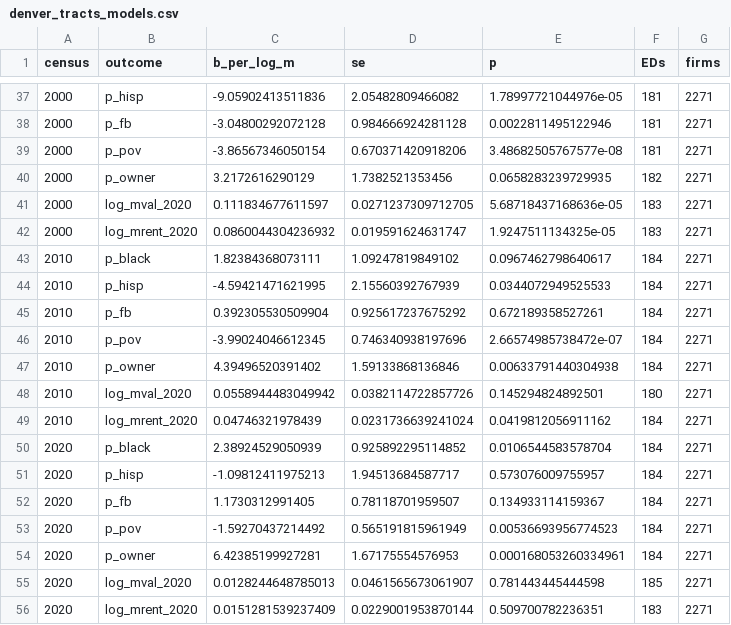
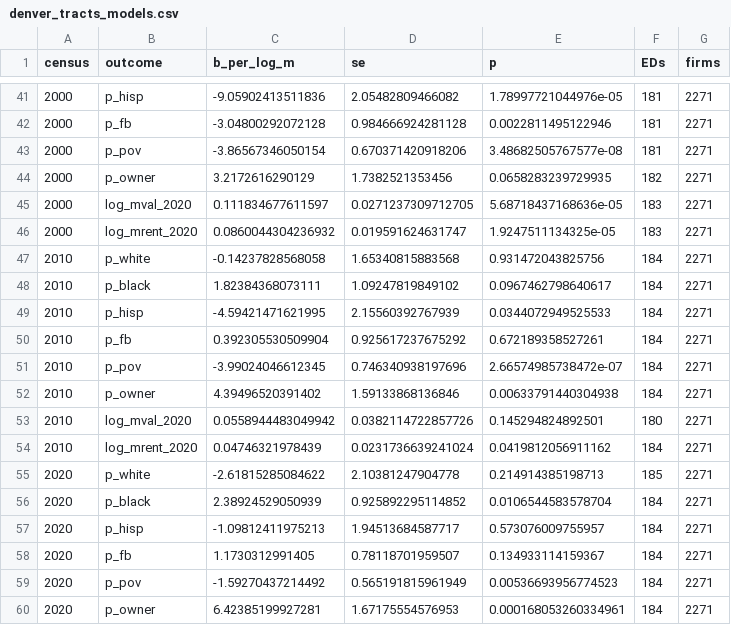
Before and after one commit to pdez90/Colorado_hiddenhazards, a CSV file: app/data/denver_tracts_models.csv, drawn as a sheet; only a part is shown, gaps mark what is left out; the shorter side is filled out with more unchanged rows; the diff covers the shown part only; the diff names each change by its address in the sheet, - before the commit and + after, or states it on an @@ line.

```diff
--- a/app/data/denver_tracts_models.csv
+++ b/app/data/denver_tracts_models.csv
+row 47: 2010 | p_white | -0.14237828568058 | 1.65340815883568 | 0.931472043825756 | 184 | 2271
+row 55: 2020 | p_white | -2.61815285084622 | 2.10381247904778 | 0.214914385198713 | 185 | 2271
```
Also changed, not shown: 5 added rows and 1 removed row elsewhere in this file, app/data/ej_panel_by_decade.csv, app/data/ej_panel_models.csv, 21 other files.
